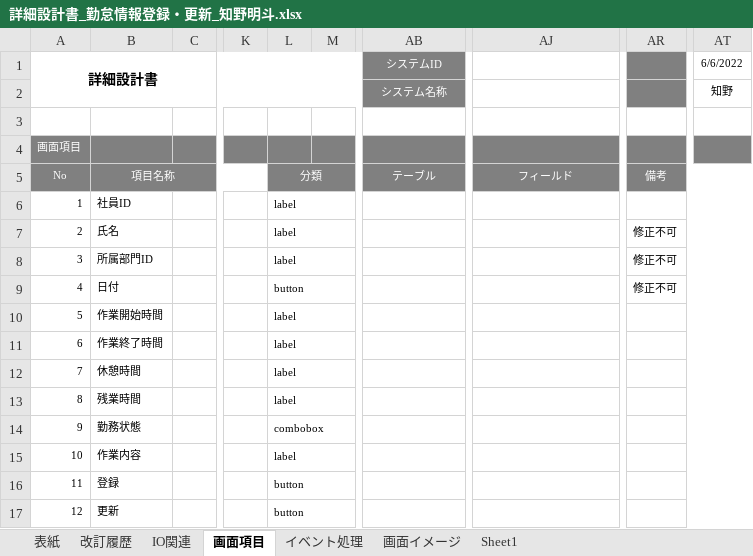
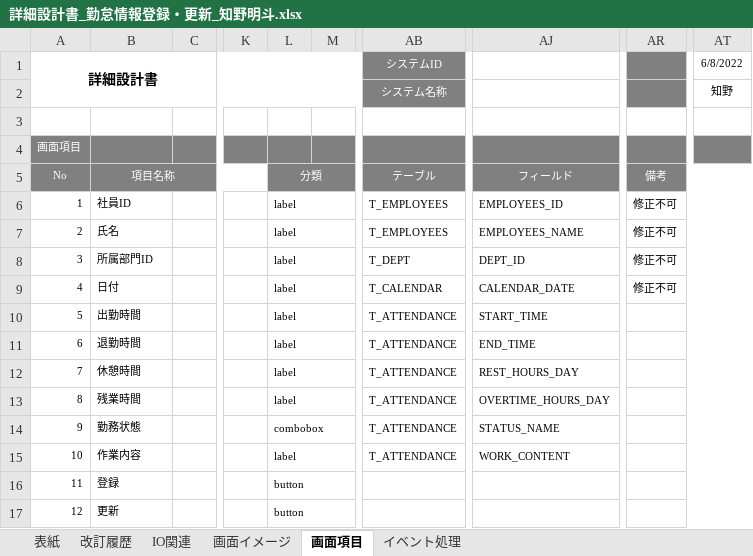
Before and after one commit to nts-ed/2023-06, an Excel workbook: 02_詳細設計書/01_詳細設計書/チーム1/詳細設計書_勤怠情報登録・更新_知野明斗.xlsx, sheet 画面項目, drawn as a sheet; only a part is shown, gaps mark what is left out; values as stored, in another font and other column widths than the file's, no borders; the diff names each change by its address in the sheet, - before the commit and + after, or states it on an @@ line.

Commit message:
最新版

```diff
--- a/02_詳細設計書/01_詳細設計書/チーム1/詳細設計書_勤怠情報登録・更新_知野明斗.xlsx (sheet 画面項目)
+++ b/02_詳細設計書/01_詳細設計書/チーム1/詳細設計書_勤怠情報登録・更新_知野明斗.xlsx (sheet 画面項目)
-sheet tab: Sheet1
@@ sheet tab order changed: 表紙 | 改訂履歴 | IO関連 | 画面イメージ | 画面項目 | イベント処理 @@
-AT1: 6/6/2022
+AT1: 6/8/2022
-AB6:AB7 (システムID): (empty)
+AB6:AB7 (システムID): T_EMPLOYEES
-AJ6: (empty)
+AJ6: EMPLOYEES_ID
-AR6: (empty)
+AR6: 修正不可
-AJ7: (empty)
+AJ7: EMPLOYEES_NAME
-AB8 (システムID): (empty)
+AB8 (システムID): T_DEPT
-AJ8: (empty)
+AJ8: DEPT_ID
-L9: button
+L9: label
-AB9 (システムID): (empty)
+AB9 (システムID): T_CALENDAR
-AJ9: (empty)
+AJ9: CALENDAR_DATE
-B10: 作業開始時間
+B10: 出勤時間
-AB10:AB15 (システムID): (empty)
+AB10:AB15 (システムID): T_ATTENDANCE
-AJ10: (empty)
+AJ10: START_TIME
-B11: 作業終了時間
+B11: 退勤時間
-AJ11: (empty)
+AJ11: END_TIME
-AJ12: (empty)
+AJ12: REST_HOURS_DAY
-AJ13: (empty)
+AJ13: OVERTIME_HOURS_DAY
-AJ14: (empty)
+AJ14: STATUS_NAME
-AJ15: (empty)
+AJ15: WORK_CONTENT
```
Also changed, not shown: sheet イベント処理, sheet IO関連, sheet 表紙, charts or pictures.
